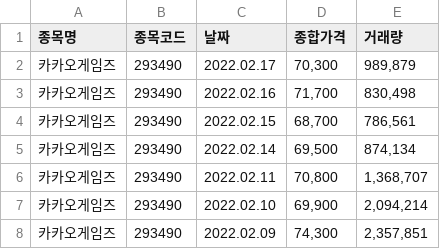
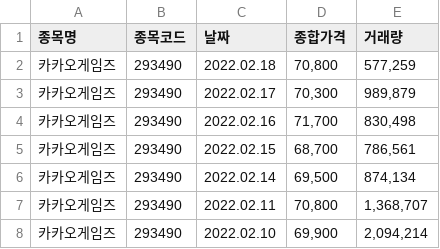
Before and after one commit to SangWooChun714/mirineglobal, a CSV file: pythonfile/카카오게임즈.csv, drawn as a sheet; only a part is shown; the shorter side is filled out with more unchanged rows; the diff names each change by its address in the sheet, - before the commit and + after, or states it on an @@ line.

```diff
--- a/pythonfile/카카오게임즈.csv
+++ b/pythonfile/카카오게임즈.csv
+row 2: 카카오게임즈 | 293490 | 2022.02.18 | 70,800 | 577,259
```
Also changed, not shown: pythonfile/삼성전자.csv, 3 other files.
